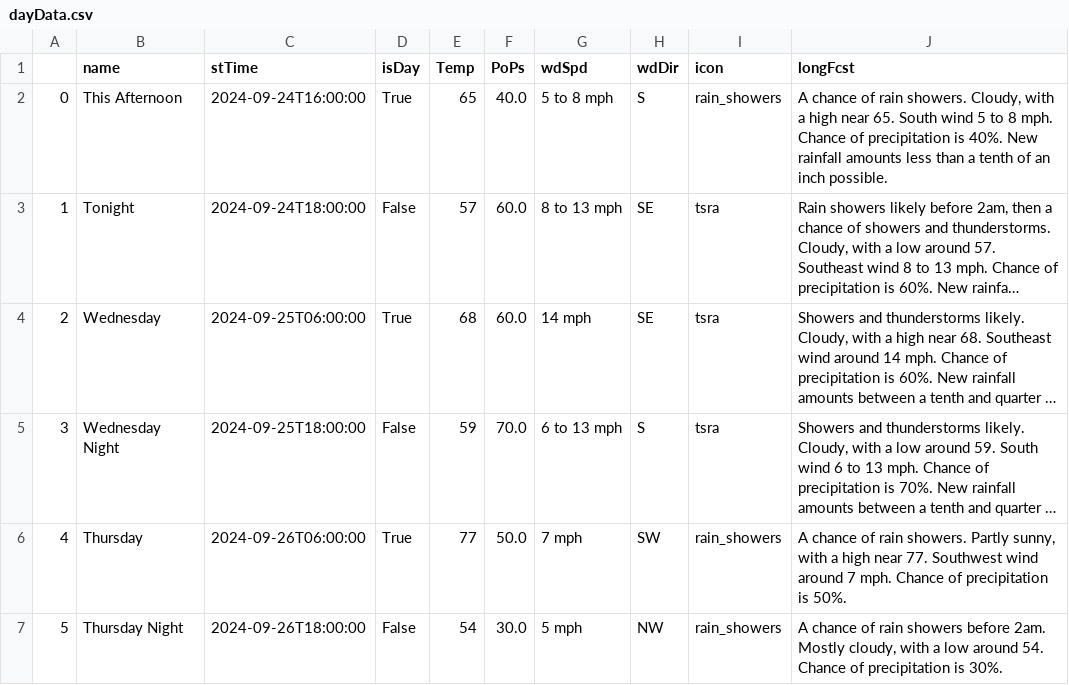
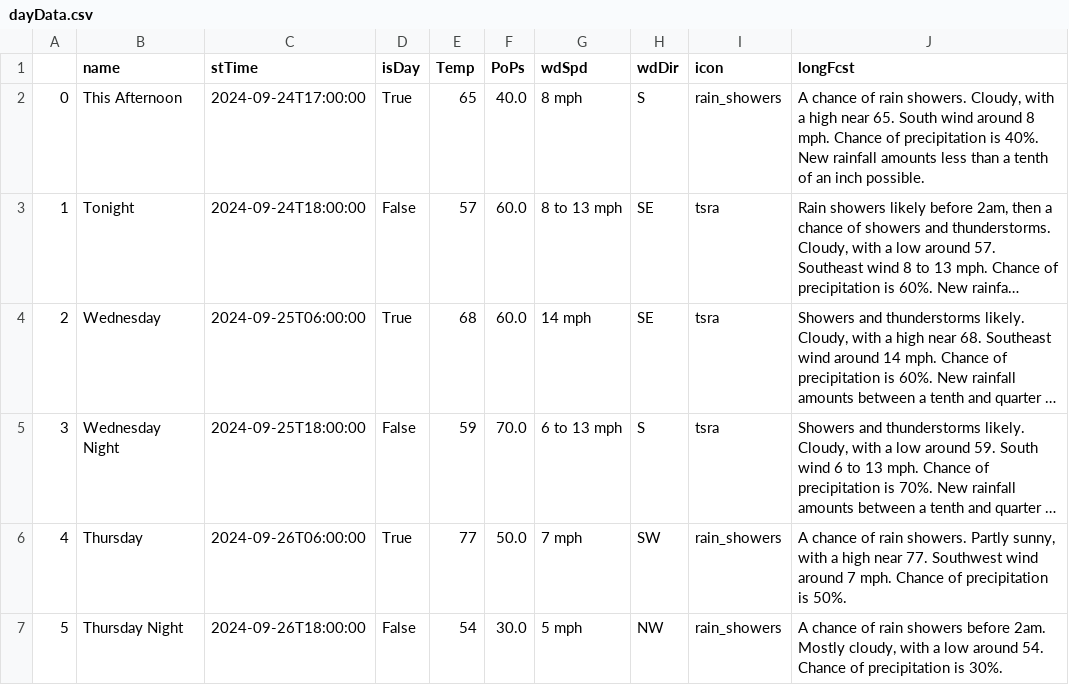
Before and after one commit to avinasharavind/weather-dashboard, a CSV file: static/files/dayData.csv, drawn as a sheet; only a part is shown; long unchanged cells end in …; the diff names each change by its address in the sheet, - before the commit and + after, or states it on an @@ line.

```diff
--- a/static/files/dayData.csv
+++ b/static/files/dayData.csv
-C2 (stTime): 2024-09-24T16:00:00
+C2 (stTime): 2024-09-24T17:00:00
-G2 (wdSpd): 5 to 8 mph
+G2 (wdSpd): 8 mph
-J2 (longFcst): …South wind 5 to 8 mph.…
+J2 (longFcst): …South wind around 8 mph.…
```
Also changed, not shown: static/files/hourData.csv, 2 other files.
